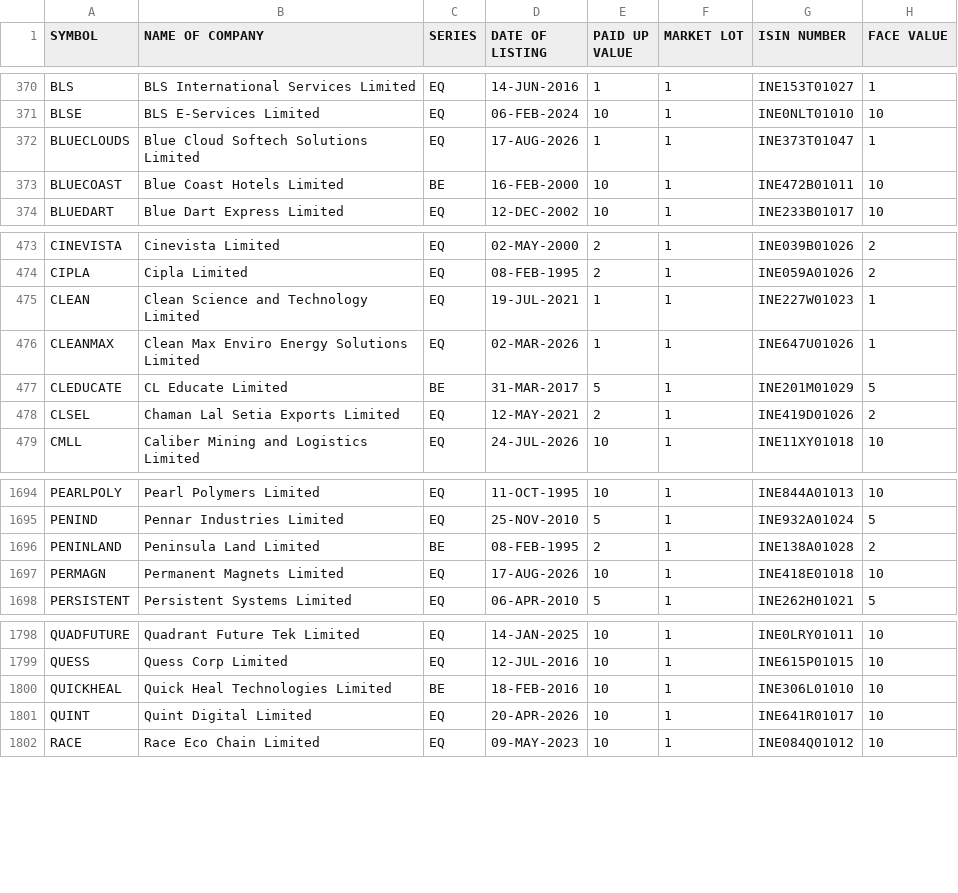
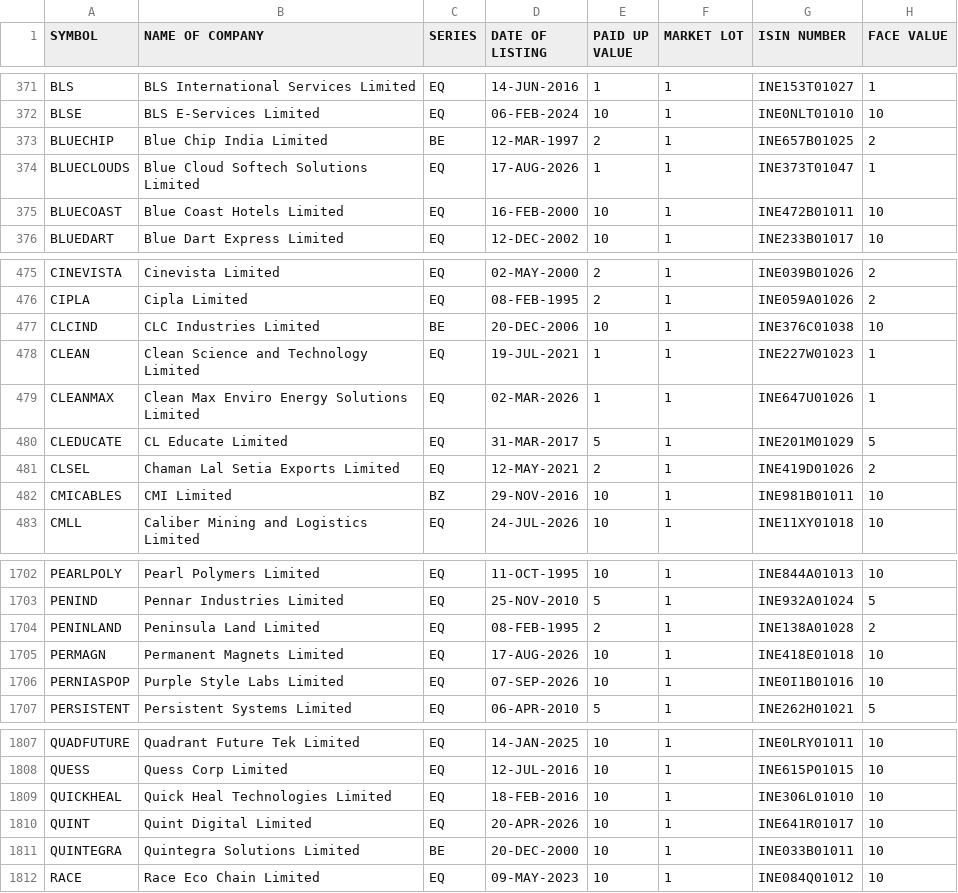
Before and after one commit to krishnaoj-stack/Stock---Dashboard, a CSV file: data/reference/nse_equity_master.csv, drawn as a sheet; only a part is shown, gaps mark what is left out; the diff covers the shown part only.

```diff
--- a/data/reference/nse_equity_master.csv
+++ b/data/reference/nse_equity_master.csv
@@ -371,4 +372,5 @@ BLS,BLS International Services Limited,EQ,14-JUN-2016,1,1,INE153T01027,1
 BLSE,BLS E-Services Limited,EQ,06-FEB-2024,10,1,INE0NLT01010,10
+BLUECHIP,Blue Chip India Limited,BE,12-MAR-1997,2,1,INE657B01025,2
 BLUECLOUDS,Blue Cloud Softech Solutions Limited,EQ,17-AUG-2026,1,1,INE373T01047,1
-BLUECOAST,Blue Coast Hotels Limited,BE,16-FEB-2000,10,1,INE472B01011,10
+BLUECOAST,Blue Coast Hotels Limited,EQ,16-FEB-2000,10,1,INE472B01011,10
 BLUEDART,Blue Dart Express Limited,EQ,12-DEC-2002,10,1,INE233B01017,10
@@ -474,6 +476,8 @@ CINEVISTA,Cinevista Limited,EQ,02-MAY-2000,2,1,INE039B01026,2
 CIPLA,Cipla Limited,EQ,08-FEB-1995,2,1,INE059A01026,2
+CLCIND,CLC Industries Limited,BE,20-DEC-2006,10,1,INE376C01038,10
 CLEAN,Clean Science and Technology Limited,EQ,19-JUL-2021,1,1,INE227W01023,1
 CLEANMAX,Clean Max Enviro Energy Solutions Limited,EQ,02-MAR-2026,1,1,INE647U01026,1
-CLEDUCATE,CL Educate Limited,BE,31-MAR-2017,5,1,INE201M01029,5
+CLEDUCATE,CL Educate Limited,EQ,31-MAR-2017,5,1,INE201M01029,5
 CLSEL,Chaman Lal Setia Exports Limited,EQ,12-MAY-2021,2,1,INE419D01026,2
+CMICABLES,CMI Limited,BZ,29-NOV-2016,10,1,INE981B01011,10
 CMLL,Caliber Mining and Logistics Limited,EQ,24-JUL-2026,10,1,INE11XY01018,10
@@ -1695,4 +1703,5 @@ PEARLPOLY,Pearl Polymers Limited,EQ,11-OCT-1995,10,1,INE844A01013,10
 PENIND,Pennar Industries Limited,EQ,25-NOV-2010,5,1,INE932A01024,5
-PENINLAND,Peninsula Land Limited,BE,08-FEB-1995,2,1,INE138A01028,2
+PENINLAND,Peninsula Land Limited,EQ,08-FEB-1995,2,1,INE138A01028,2
 PERMAGN,Permanent Magnets Limited,EQ,17-AUG-2026,10,1,INE418E01018,10
+PERNIASPOP,Purple Style Labs Limited,EQ,07-SEP-2026,10,1,INE0I1B01016,10
 PERSISTENT,Persistent Systems Limited,EQ,06-APR-2010,5,1,INE262H01021,5
@@ -1799,4 +1808,5 @@ QUADFUTURE,Quadrant Future Tek Limited,EQ,14-JAN-2025,10,1,INE0LRY01011,10
 QUESS,Quess Corp Limited,EQ,12-JUL-2016,10,1,INE615P01015,10
-QUICKHEAL,Quick Heal Technologies Limited,BE,18-FEB-2016,10,1,INE306L01010,10
+QUICKHEAL,Quick Heal Technologies Limited,EQ,18-FEB-2016,10,1,INE306L01010,10
 QUINT,Quint Digital Limited,EQ,20-APR-2026,10,1,INE641R01017,10
+QUINTEGRA,Quintegra Solutions Limited,BE,20-DEC-2000,10,1,INE033B01011,10
 RACE,Race Eco Chain Limited,EQ,09-MAY-2023,10,1,INE084Q01012,10
```
Also changed, not shown: 9 added rows, 1 removed row and 21 edited cells elsewhere in this file, data/output/latest.csv.
